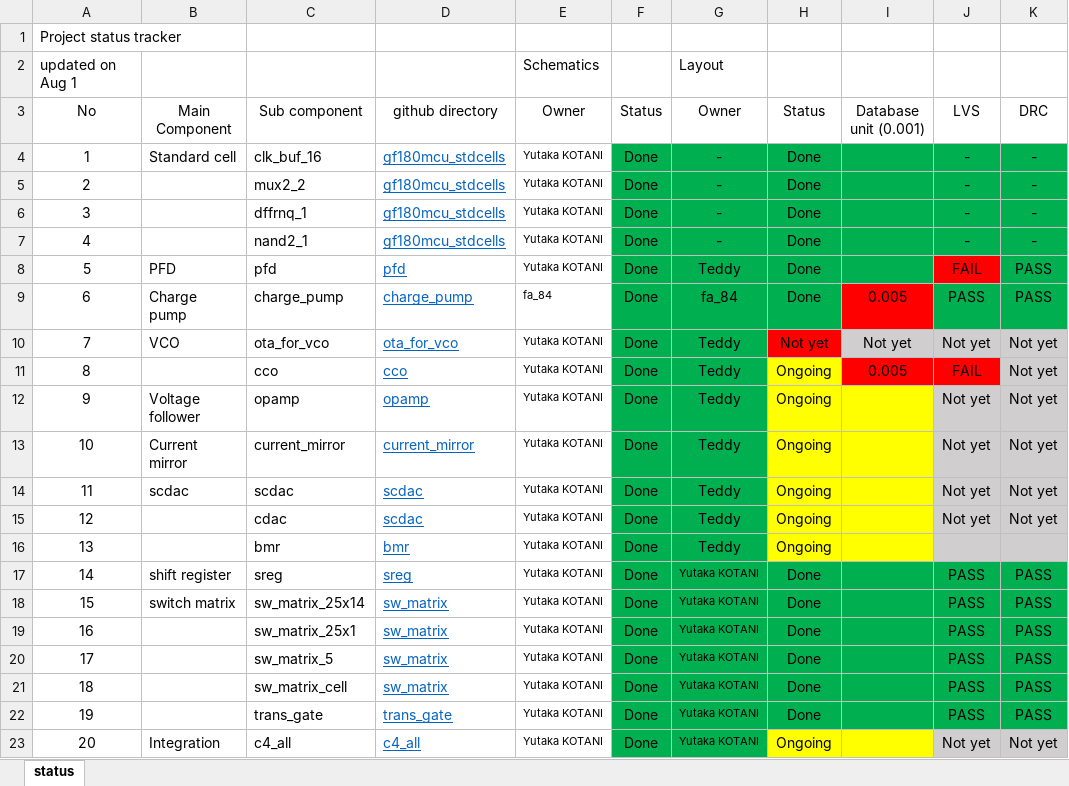
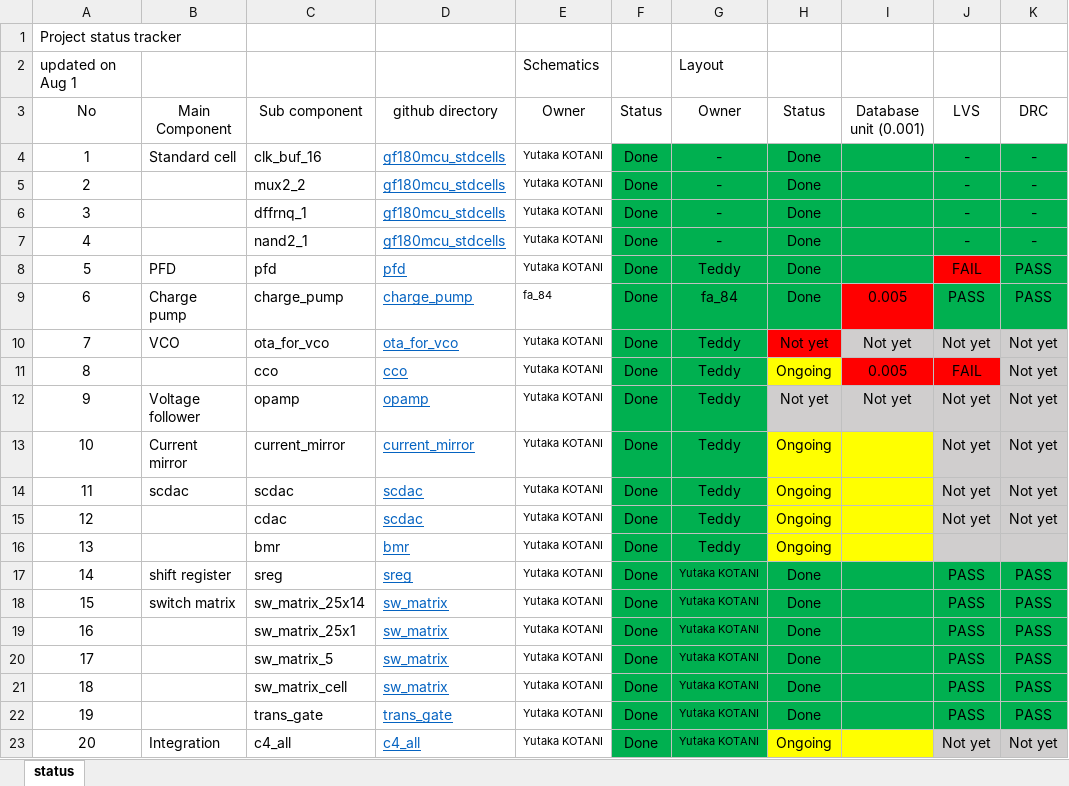
Before and after one commit to yutaka-kotani-stj/2026_sscs_gf180, an Excel workbook: review/project_status_tracker_super_long_wave.xlsx, sheet status, drawn as a sheet; values as stored, in another font and other column widths than the file's, no borders; the diff names each change by its address in the sheet, - before the commit and + after, or states it on an @@ line.

```diff
--- a/review/project_status_tracker_super_long_wave.xlsx (sheet status)
+++ b/review/project_status_tracker_super_long_wave.xlsx (sheet status)
-H12 (Status): Ongoing
+H12 (Status): Not yet
-H12:I12 fill: #FFFF00
+H12:I12 fill: #D0CECE
-I12 (Database unit (0.001)): (empty)
+I12 (Database unit (0.001)): Not yet
```
Also changed, not shown: 1 other file.
